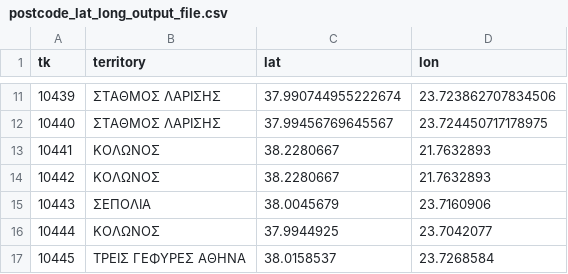
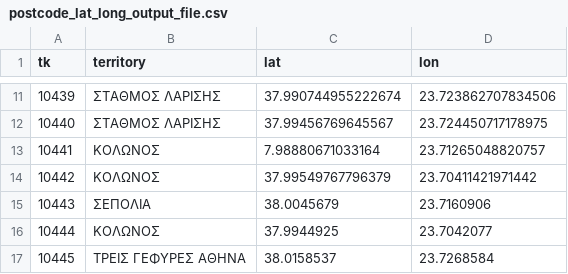
Before and after one commit to MentatInnovations/grpostcodes, a CSV file: data/postcode_lat_long_output_file.csv, drawn as a sheet; only a part is shown, gaps mark what is left out.

Commit message:
Lines 13-14: Were pointing to Patra
Lines 13-14: Were pointing to Patra

```diff
--- a/data/postcode_lat_long_output_file.csv
+++ b/data/postcode_lat_long_output_file.csv
@@ -12,4 +12,4 @@
 "10440","ΣΤΑΘΜΟΣ ΛΑΡΙΣΗΣ","37.99456769645567","23.724450717178975"
-"10441","ΚΟΛΩΝΟΣ","38.2280667","21.7632893"
-"10442","ΚΟΛΩΝΟΣ","38.2280667","21.7632893"
+"10441","ΚΟΛΩΝΟΣ","7.98880671033164","23.71265048820757"
+"10442","ΚΟΛΩΝΟΣ","37.99549767796379","23.70411421971442"
 "10443","ΣΕΠΟΛΙΑ","38.0045679","23.7160906"
```
